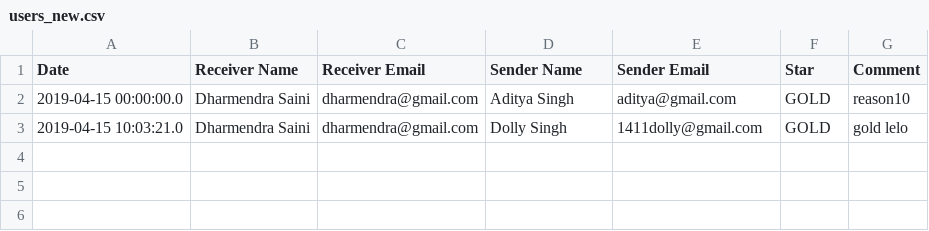
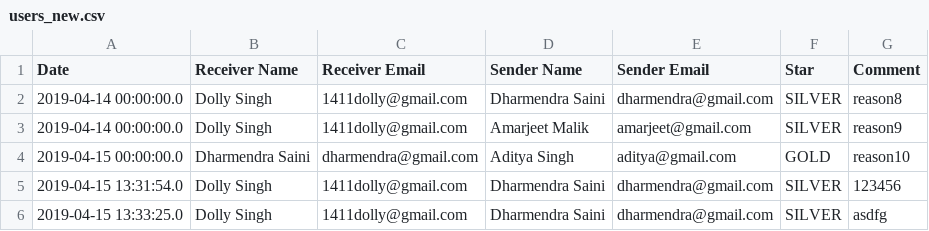
Before and after one commit to 1411dolly/reap, a CSV file: ReapProject/users_new.csv, drawn as a sheet; removed rows and columns are numbered as before the commit, all else as after; the diff names each change by its address in the sheet, - before the commit and + after, or states it on an @@ line.

```diff
--- a/ReapProject/users_new.csv
+++ b/ReapProject/users_new.csv
+row 2: 2019-04-14 00:00:00.0 | Dolly Singh | 1411dolly@gmail.com | Dharmendra Saini | dharmendra@gmail.com | SILVER | reason8
+row 3: 2019-04-14 00:00:00.0 | Dolly Singh | 1411dolly@gmail.com | Amarjeet Malik | amarjeet@gmail.com | SILVER | reason9
-row 3: 2019-04-15 10:03:21.0 | Dharmendra Saini | dharmendra@gmail.com | Dolly Singh | 1411dolly@gmail.com | GOLD | gold lelo
+row 5: 2019-04-15 13:31:54.0 | Dolly Singh | 1411dolly@gmail.com | Dharmendra Saini | dharmendra@gmail.com | SILVER | 123456
+row 6: 2019-04-15 13:33:25.0 | Dolly Singh | 1411dolly@gmail.com | Dharmendra Saini | dharmendra@gmail.com | SILVER | asdfg
```
Also changed, not shown: 6 other files.
